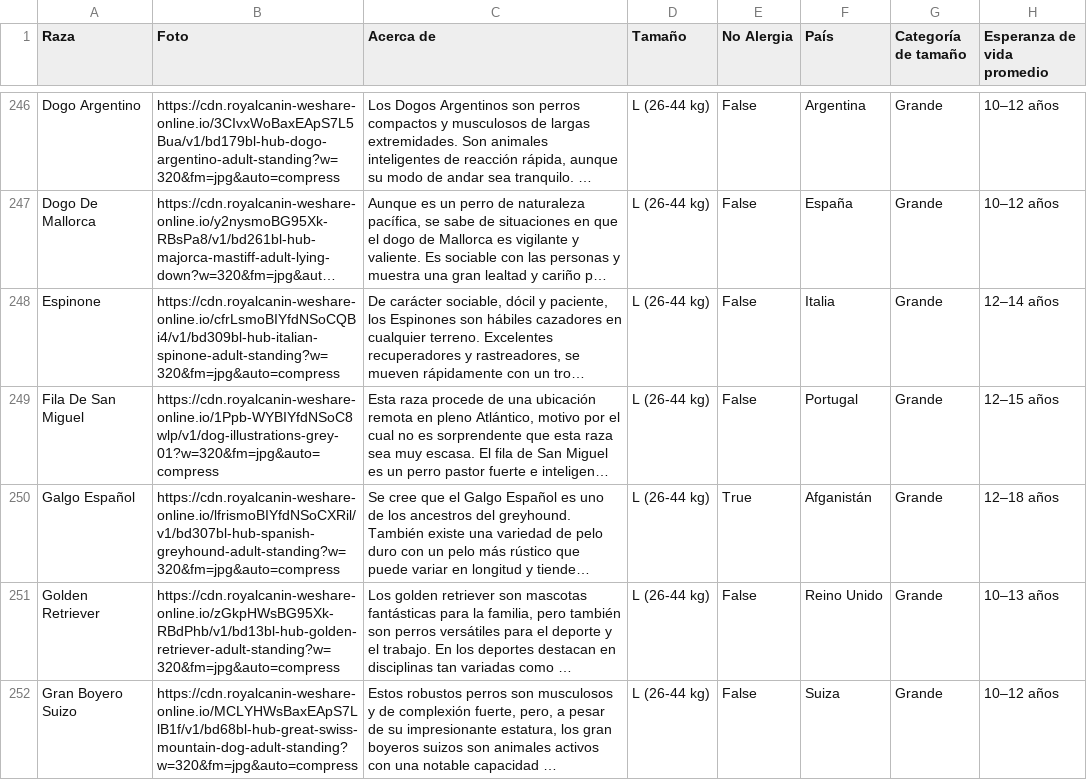
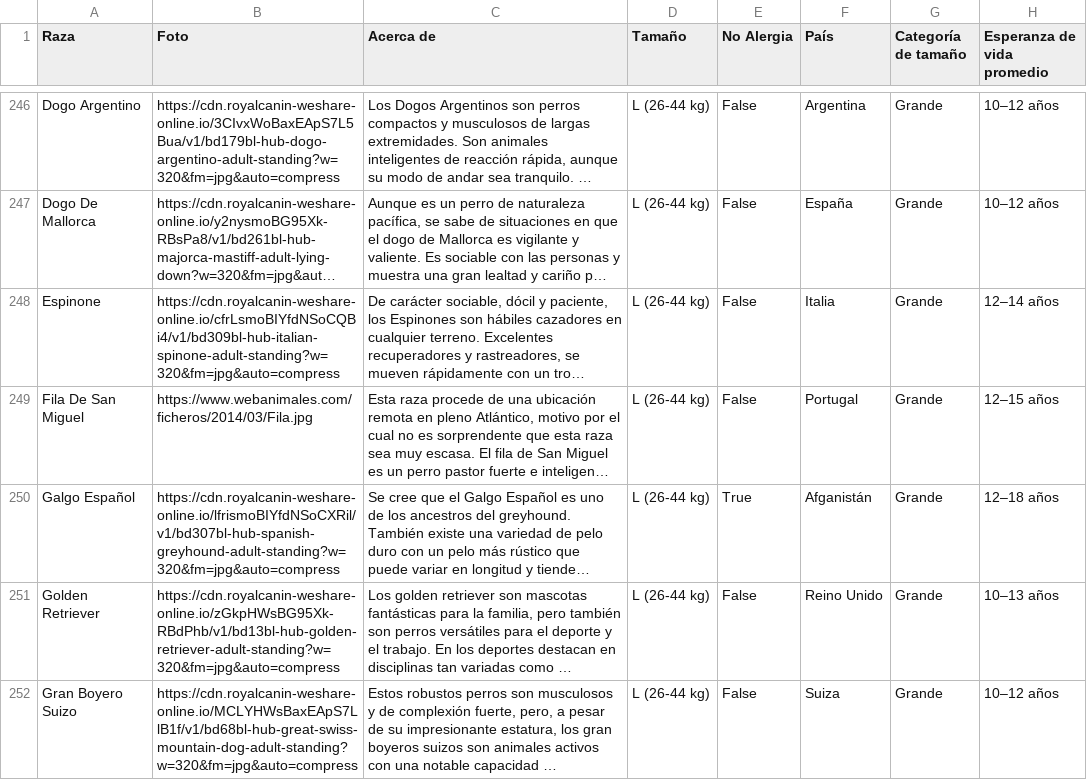
Before and after one commit to Hrodward88/Final-Project-IronHack-23, a CSV file: Final Project/Dog CSVs/TablaPerra.csv, drawn as a sheet; only a part is shown, gaps mark what is left out; long unchanged cells end in …; the diff covers the shown part only; the diff names each change by its address in the sheet, - before the commit and + after, or states it on an @@ line.

```diff
--- a/Final Project/Dog CSVs/TablaPerra.csv
+++ b/Final Project/Dog CSVs/TablaPerra.csv
-B249 (Foto): https://cdn.royalcanin-weshare-online.io/1Ppb-WYBIYfdNSoC8wlp/v1/dog-illustrations-grey-01?w=320&fm=jpg&auto=compress
+B249 (Foto): https://www.webanimales.com/ficheros/2014/03/Fila.jpg
```
Also changed, not shown: 40 edited cells elsewhere in this file, 39 other files.
